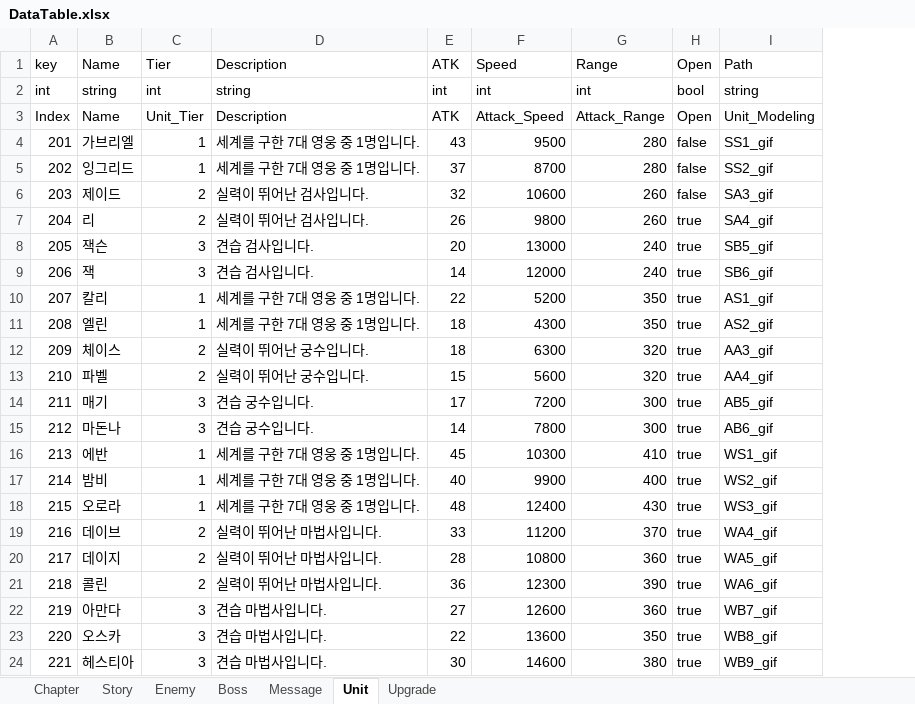
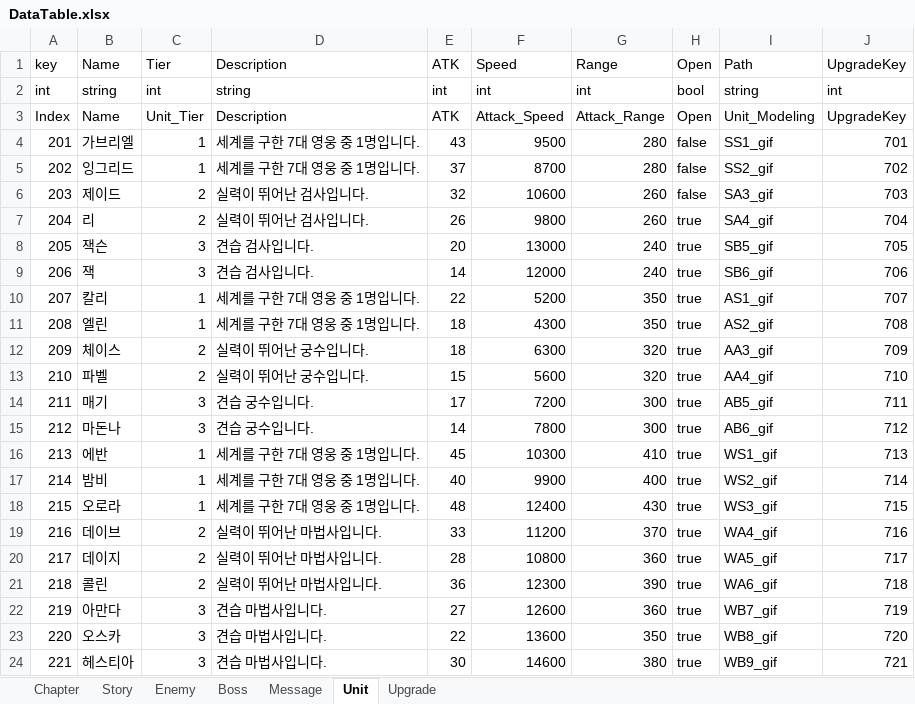
Before and after one commit to STlCA/OIlNamProject, an Excel workbook: RawData/excel_files/DataTable.xlsx, sheet Unit, drawn as a sheet; values as stored, in another font and other column widths than the file's, no borders; the diff names each change by its address in the sheet, - before the commit and + after, or states it on an @@ line.

```diff
--- a/RawData/excel_files/DataTable.xlsx (sheet Unit)
+++ b/RawData/excel_files/DataTable.xlsx (sheet Unit)
+column J (UpgradeKey), rows 2-24: int | UpgradeKey | 701 | 702 | 703 | 704 | 705 | 706 | 707 | 708 | 709 | 710 | 711 | 712 | 713 | 714 | 715 | 716 | 717 | 718 | 719 | 720 | 721
```
Also changed, not shown: 8 other files.
